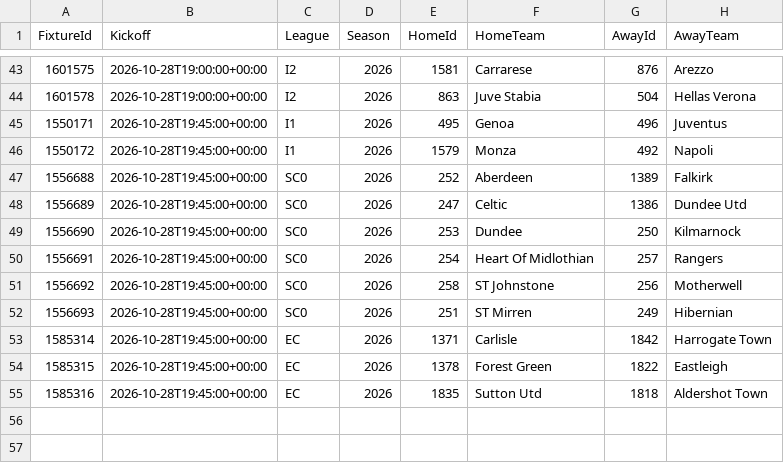
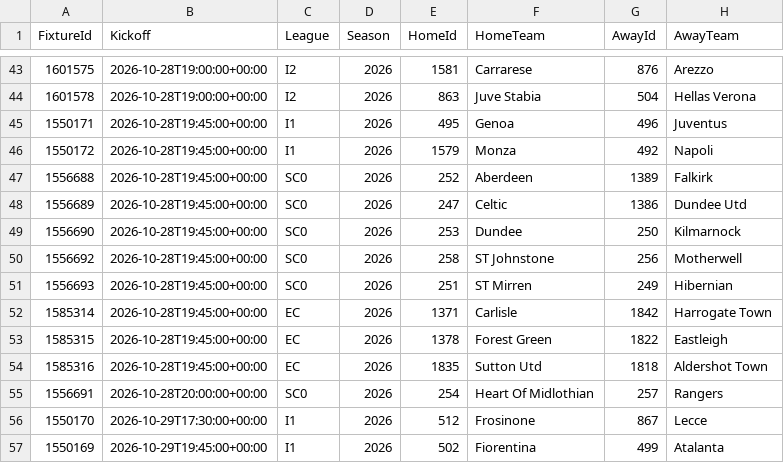
Before and after one commit to tambejasparh/epl-value-dashboard, a CSV file: data_snapshot/af_fixtures.csv, drawn as a sheet; only a part is shown, gaps mark what is left out.

```diff
--- a/data_snapshot/af_fixtures.csv
+++ b/data_snapshot/af_fixtures.csv
@@ -49,3 +49,2 @@ FixtureId,Kickoff,League,Season,HomeId,HomeTeam,AwayId,AwayTeam
 1556690,2026-10-28T19:45:00+00:00,SC0,2026,253,Dundee,250,Kilmarnock
-1556691,2026-10-28T19:45:00+00:00,SC0,2026,254,Heart Of Midlothian,257,Rangers
 1556692,2026-10-28T19:45:00+00:00,SC0,2026,258,ST Johnstone,256,Motherwell
@@ -55 +54,4 @@ FixtureId,Kickoff,League,Season,HomeId,HomeTeam,AwayId,AwayTeam
 1585316,2026-10-28T19:45:00+00:00,EC,2026,1835,Sutton Utd,1818,Aldershot Town
+1556691,2026-10-28T20:00:00+00:00,SC0,2026,254,Heart Of Midlothian,257,Rangers
+1550170,2026-10-29T17:30:00+00:00,I1,2026,512,Frosinone,867,Lecce
+1550169,2026-10-29T19:45:00+00:00,I1,2026,502,Fiorentina,499,Atalanta
```
Also changed, not shown: data_snapshot/af_injuries.csv, data_snapshot/af_players.csv, 12 other files.
